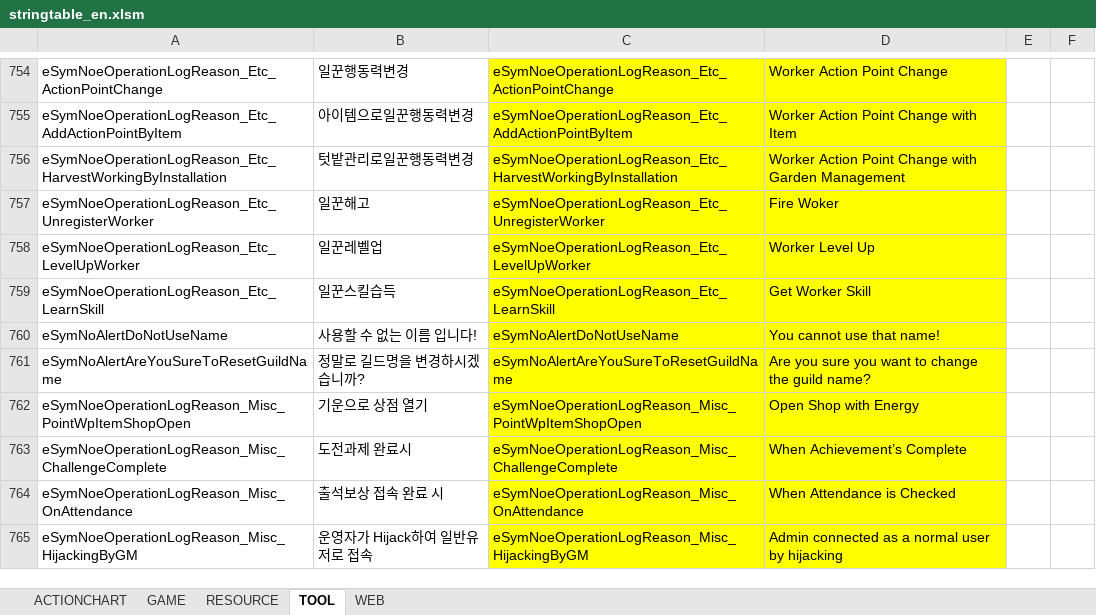
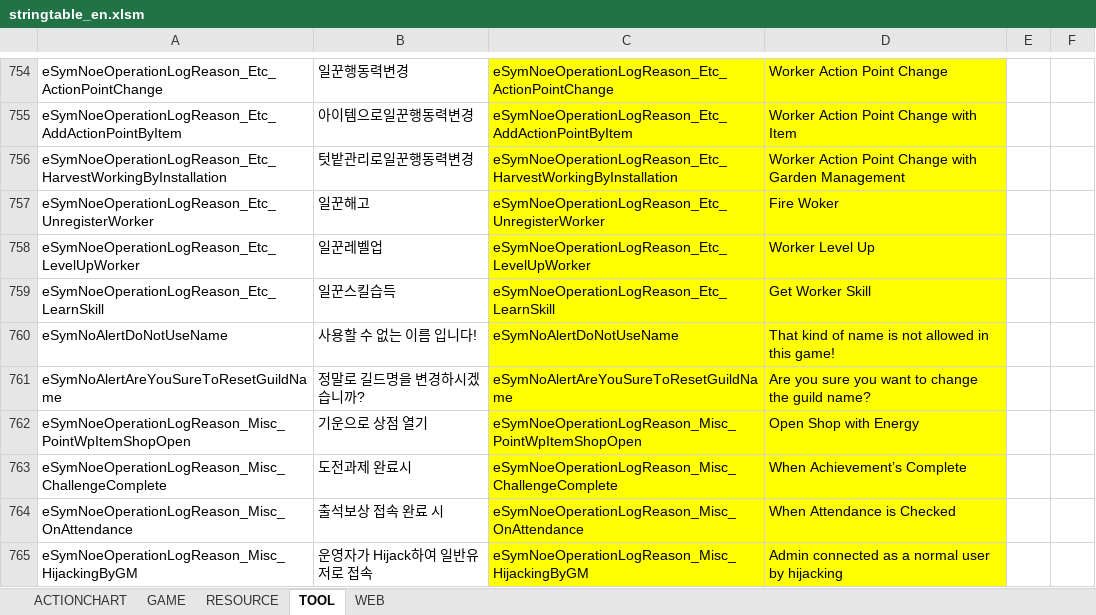
Before and after one commit to polo1093/bdo-guild-quest-mod, an Excel workbook: prestringtable/en/stringtable_en.xlsm, sheet TOOL, drawn as a sheet; only a part is shown, gaps mark what is left out; values as stored, in another font and other column widths than the file's, no borders; the diff names each change by its address in the sheet, - before the commit and + after, or states it on an @@ line.

```diff
--- a/prestringtable/en/stringtable_en.xlsm (sheet TOOL)
+++ b/prestringtable/en/stringtable_en.xlsm (sheet TOOL)
-D760: You cannot use that name!
+D760: That kind of name is not allowed in this game!
```
Also changed, not shown: sheet GAME, sheet WEB, prestringtable/de/stringtable_cutscene_de.xlsm, prestringtable/de/stringtable_de.xlsm, 7 other files.
